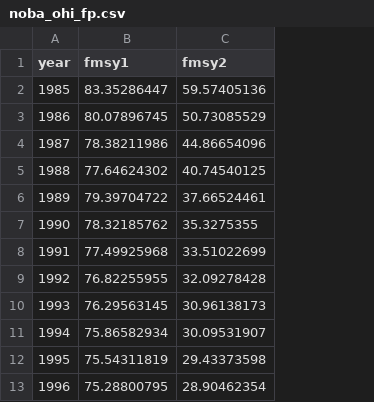
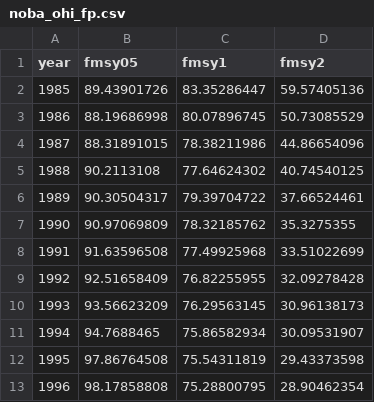
Before and after one commit to mburgass/noba, a CSV file: catch/ohi/noba_ohi_fp.csv, drawn as a sheet; only a part is shown; the diff names each change by its address in the sheet, - before the commit and + after, or states it on an @@ line.

```diff
--- a/catch/ohi/noba_ohi_fp.csv
+++ b/catch/ohi/noba_ohi_fp.csv
+column B (fmsy05), rows 2-13: 89.43901726 | 88.19686998 | 88.31891015 | 90.2113108 | 90.30504317 | 90.97069809 | 91.63596508 | 92.51658409 | 93.56623209 | 94.7688465 | 97.86764508 | 98.17858808
```
Also changed, not shown: 21 other files.
